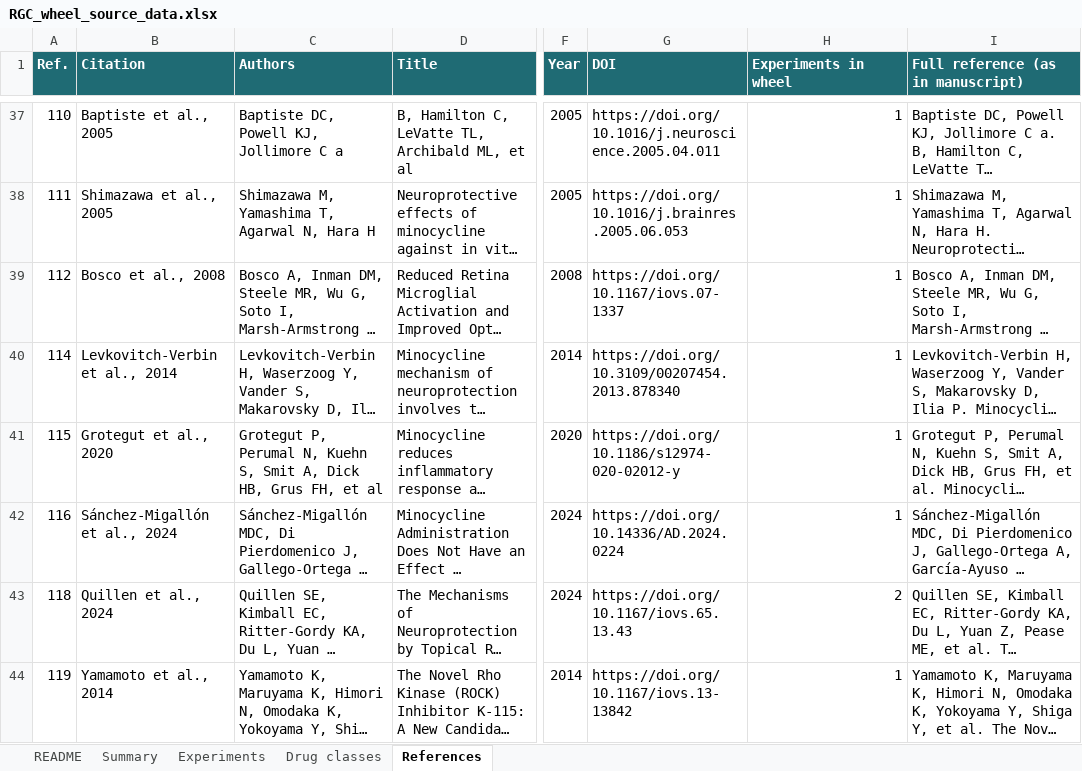
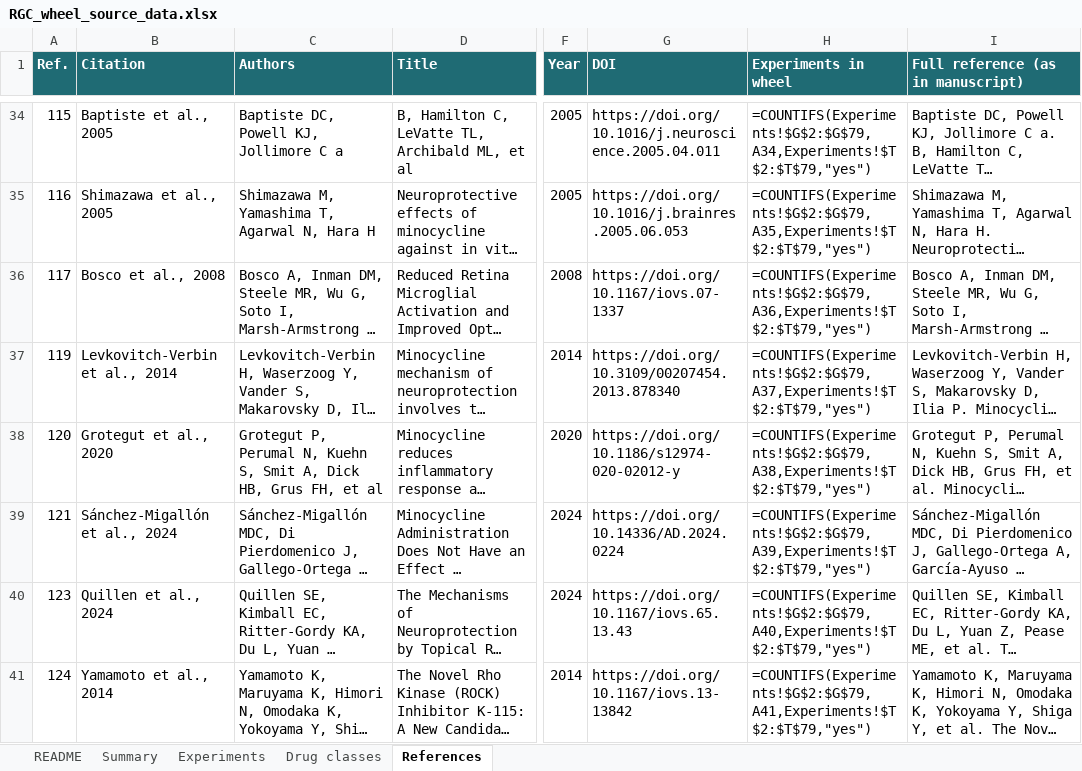
Before and after one commit to polinaim/ReviewAbstract, an Excel workbook: RGC_wheel_source_data.xlsx, sheet References, drawn as a sheet; only a part is shown, gaps mark what is left out; long unchanged cells end in …; values as stored, in another font and other column widths than the file's, no borders; formulas without a stored value are shown as written; charts and pictures not drawn; addresses are those after the commit; the diff covers the shown part only; the diff names each change by its address in the sheet, - before the commit and + after, or states it on an @@ line.

```diff
--- a/RGC_wheel_source_data.xlsx (sheet References)
+++ b/RGC_wheel_source_data.xlsx (sheet References)
-A34 (Ref.): 110
+A34 (Ref.): 115
-H34 (Experiments in wheel): 1
+H34 (Experiments in wheel): =COUNTIFS(Experiments!$G$2:$G$79,A34,Experiments!$T$2:$T$79,"yes")
-A35 (Ref.): 111
+A35 (Ref.): 116
-H35 (Experiments in wheel): 1
+H35 (Experiments in wheel): =COUNTIFS(Experiments!$G$2:$G$79,A35,Experiments!$T$2:$T$79,"yes")
-A36 (Ref.): 112
+A36 (Ref.): 117
-H36 (Experiments in wheel): 1
+H36 (Experiments in wheel): =COUNTIFS(Experiments!$G$2:$G$79,A36,Experiments!$T$2:$T$79,"yes")
-A37 (Ref.): 114
+A37 (Ref.): 119
-H37 (Experiments in wheel): 1
+H37 (Experiments in wheel): =COUNTIFS(Experiments!$G$2:$G$79,A37,Experiments!$T$2:$T$79,"yes")
-A38 (Ref.): 115
+A38 (Ref.): 120
-H38 (Experiments in wheel): 1
+H38 (Experiments in wheel): =COUNTIFS(Experiments!$G$2:$G$79,A38,Experiments!$T$2:$T$79,"yes")
-A39 (Ref.): 116
+A39 (Ref.): 121
-H39 (Experiments in wheel): 1
+H39 (Experiments in wheel): =COUNTIFS(Experiments!$G$2:$G$79,A39,Experiments!$T$2:$T$79,"yes")
-A40 (Ref.): 118
+A40 (Ref.): 123
-H40 (Experiments in wheel): 2
+H40 (Experiments in wheel): =COUNTIFS(Experiments!$G$2:$G$79,A40,Experiments!$T$2:$T$79,"yes")
-A41 (Ref.): 119
+A41 (Ref.): 124
-H41 (Experiments in wheel): 1
+H41 (Experiments in wheel): =COUNTIFS(Experiments!$G$2:$G$79,A41,Experiments!$T$2:$T$79,"yes")
```
Also changed, not shown: 3 removed rows and 110 edited cells elsewhere in this sheet, sheet Experiments, sheet Summary, sheet README, charts or pictures, 10 other files.
